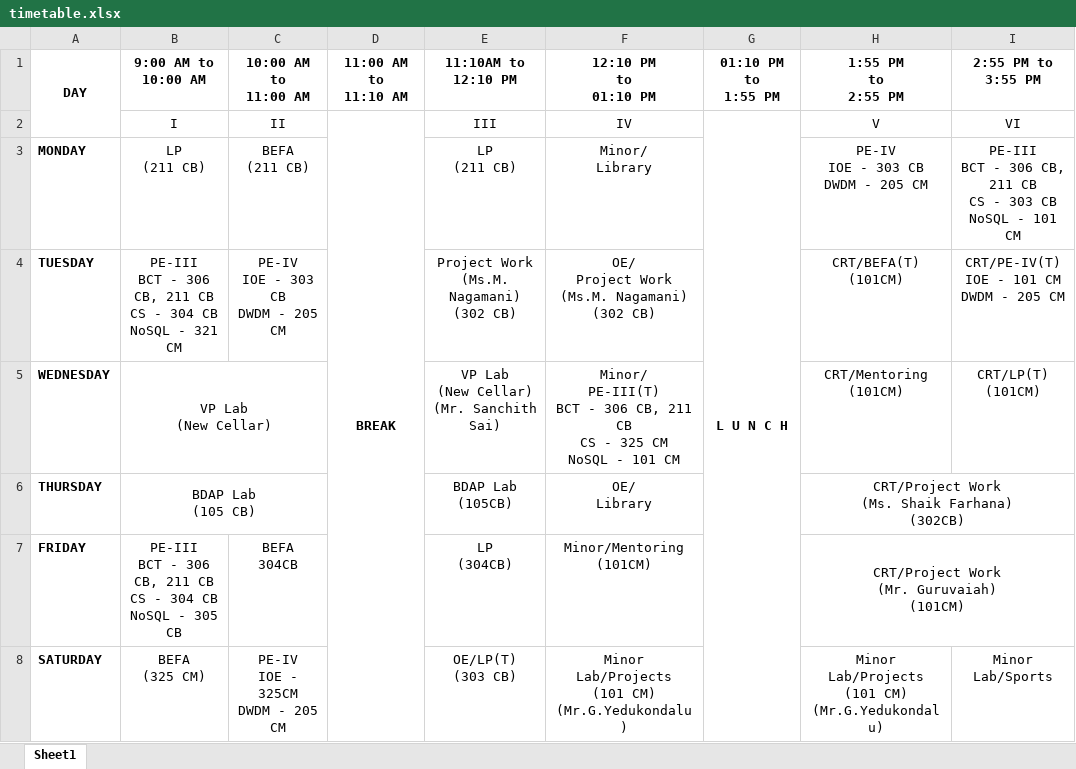
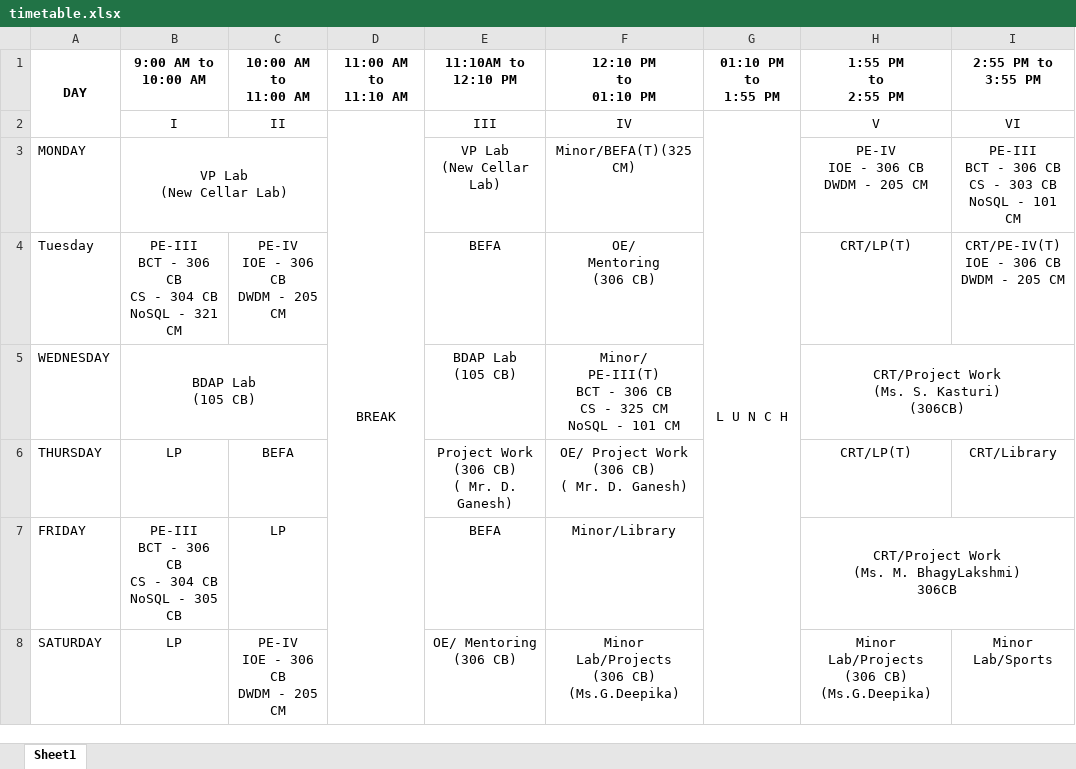
Before and after one commit to pvk2004/TimeTableBot, an Excel workbook: timetable.xlsx, sheet Sheet1, drawn as a sheet; values as stored, in another font and other column widths than the file's, no borders; removed rows and columns are numbered as before the commit, all else as after; ↵ is a line break in a cell; the diff names each change by its address in the sheet, - before the commit and + after, or states it on an @@ line.

Commit message:
Time Table update

```diff
--- a/timetable.xlsx (sheet Sheet1)
+++ b/timetable.xlsx (sheet Sheet1)
-D2 bold: on
+D2 bold: off
-G2 bold: on
+G2 bold: off
-A3 bold: on
+A3 bold: off
-B3 (9:00 AM to 10:00 AM): LP ↵ (211 CB)
+B3 (9:00 AM to 10:00 AM): VP Lab ↵ (New Cellar Lab)
+B3:C3 merged
-C3 (10:00 AM to 11:00 AM): BEFA ↵ (211 CB)
+C3 (10:00 AM to 11:00 AM): (empty)
-E3 (11:10AM to 12:10 PM): LP ↵ (211 CB)
+E3 (11:10AM to 12:10 PM): VP Lab ↵ (New Cellar Lab)
-F3 (12:10 PM to 01:10 PM): Minor/ ↵ Library
+F3 (12:10 PM to 01:10 PM): Minor/BEFA(T)(325 CM)
-H3 (1:55 PM to 2:55 PM): PE-IV ↵ IOE - 303 CB ↵ DWDM - 205 CM
+H3 (1:55 PM to 2:55 PM): PE-IV ↵ IOE - 306 CB ↵ DWDM - 205 CM
-I3 (2:55 PM to 3:55 PM): …- 306 CB, 211 CB ↵ CS…
+I3 (2:55 PM to 3:55 PM): …- 306 CB ↵ CS…
-row 4: TUESDAY | PE-III ↵ BCT - 306 CB, 211 CB ↵ CS - 304 CB ↵ NoSQL - 321 CM | PE-IV ↵ IOE - 303 CB ↵ DWDM - 205 CM |  | Project Work ↵ (Ms.M. Nagamani) ↵ (302 CB) | OE/ ↵ Project Work ↵ (Ms.M. Nagamani) ↵ (302 CB) |  | CRT/BEFA(T) ↵ (101CM) | CRT/PE-IV(T) ↵ IOE - 101 CM ↵ DWDM - 205 CM
+row 4: Tuesday | PE-III ↵ BCT - 306 CB ↵ CS - 304 CB ↵ NoSQL - 321 CM | PE-IV ↵ IOE - 306 CB ↵ DWDM - 205 CM |  | BEFA | OE/ ↵ Mentoring ↵ (306 CB) |  | CRT/LP(T) | CRT/PE-IV(T) ↵ IOE - 306 CB ↵ DWDM - 205 CM
-A5:A8 bold: on
+A5:A8 bold: off
-B5 (9:00 AM to 10:00 AM): VP Lab ↵ (New Cellar)
+B5 (9:00 AM to 10:00 AM): BDAP Lab ↵ (105 CB)
-E5 (11:10AM to 12:10 PM): VP Lab ↵ (New Cellar) (Mr. Sanchith Sai)
+E5 (11:10AM to 12:10 PM): BDAP Lab ↵ (105 CB)
-F5 (12:10 PM to 01:10 PM): …- 306 CB, 211 CB ↵ CS…
+F5 (12:10 PM to 01:10 PM): …- 306 CB ↵ CS…
-H5 (1:55 PM to 2:55 PM): CRT/Mentoring ↵ (101CM)
+H5 (1:55 PM to 2:55 PM): CRT/Project Work ↵ (Ms. S. Kasturi) ↵ (306CB)
+H5:I5 merged
-I5 (2:55 PM to 3:55 PM): CRT/LP(T) ↵ (101CM)
+I5 (2:55 PM to 3:55 PM): (empty)
-B6 (9:00 AM to 10:00 AM): BDAP Lab ↵ (105 CB)
+B6 (9:00 AM to 10:00 AM): LP
-B6:C6 merged
-C6 (10:00 AM to 11:00 AM): (empty)
+C6 (10:00 AM to 11:00 AM): BEFA
-E6 (11:10AM to 12:10 PM): BDAP Lab ↵ (105CB)
+E6 (11:10AM to 12:10 PM): Project Work ↵ (306 CB) ↵ ( Mr. D. Ganesh)
-F6 (12:10 PM to 01:10 PM): OE/ ↵ Library
+F6 (12:10 PM to 01:10 PM): OE/ Project Work ↵ (306 CB) ↵ ( Mr. D. Ganesh)
-H6 (1:55 PM to 2:55 PM): CRT/Project Work ↵ (Ms. Shaik Farhana) ↵ (302CB)
+H6 (1:55 PM to 2:55 PM): CRT/LP(T)
-H6:I6 merged
-I6 (2:55 PM to 3:55 PM): (empty)
+I6 (2:55 PM to 3:55 PM): CRT/Library
-B7 (9:00 AM to 10:00 AM): …- 306 CB, 211 CB ↵ CS…
+B7 (9:00 AM to 10:00 AM): …- 306 CB ↵ CS…
-C7 (10:00 AM to 11:00 AM): BEFA ↵ 304CB
+C7 (10:00 AM to 11:00 AM): LP
-E7 (11:10AM to 12:10 PM): LP ↵ (304CB)
+E7 (11:10AM to 12:10 PM): BEFA
-F7 (12:10 PM to 01:10 PM): Minor/Mentoring ↵ (101CM)
+F7 (12:10 PM to 01:10 PM): Minor/Library
-H7 (1:55 PM to 2:55 PM): CRT/Project Work ↵ (Mr. Guruvaiah) ↵ (101CM)
+H7 (1:55 PM to 2:55 PM): CRT/Project Work ↵ (Ms. M. BhagyLakshmi) ↵ 306CB
-B8 (9:00 AM to 10:00 AM): BEFA ↵ (325 CM)
+B8 (9:00 AM to 10:00 AM): LP
-C8 (10:00 AM to 11:00 AM): PE-IV ↵ IOE - 325CM ↵ DWDM - 205 CM
+C8 (10:00 AM to 11:00 AM): PE-IV ↵ IOE - 306 CB ↵ DWDM - 205 CM
-E8 (11:10AM to 12:10 PM): OE/LP(T) ↵ (303 CB)
+E8 (11:10AM to 12:10 PM): OE/ Mentoring ↵ (306 CB)
-F8 (12:10 PM to 01:10 PM): Minor Lab/Projects ↵ (101 CM) ↵ (Mr.G.Yedukondalu)
+F8 (12:10 PM to 01:10 PM): Minor Lab/Projects ↵ (306 CB) ↵ (Ms.G.Deepika)
-H8 (1:55 PM to 2:55 PM): Minor Lab/Projects ↵ (101 CM) ↵ (Mr.G.Yedukondalu)
+H8 (1:55 PM to 2:55 PM): Minor Lab/Projects ↵ (306 CB) ↵ (Ms.G.Deepika)
```
